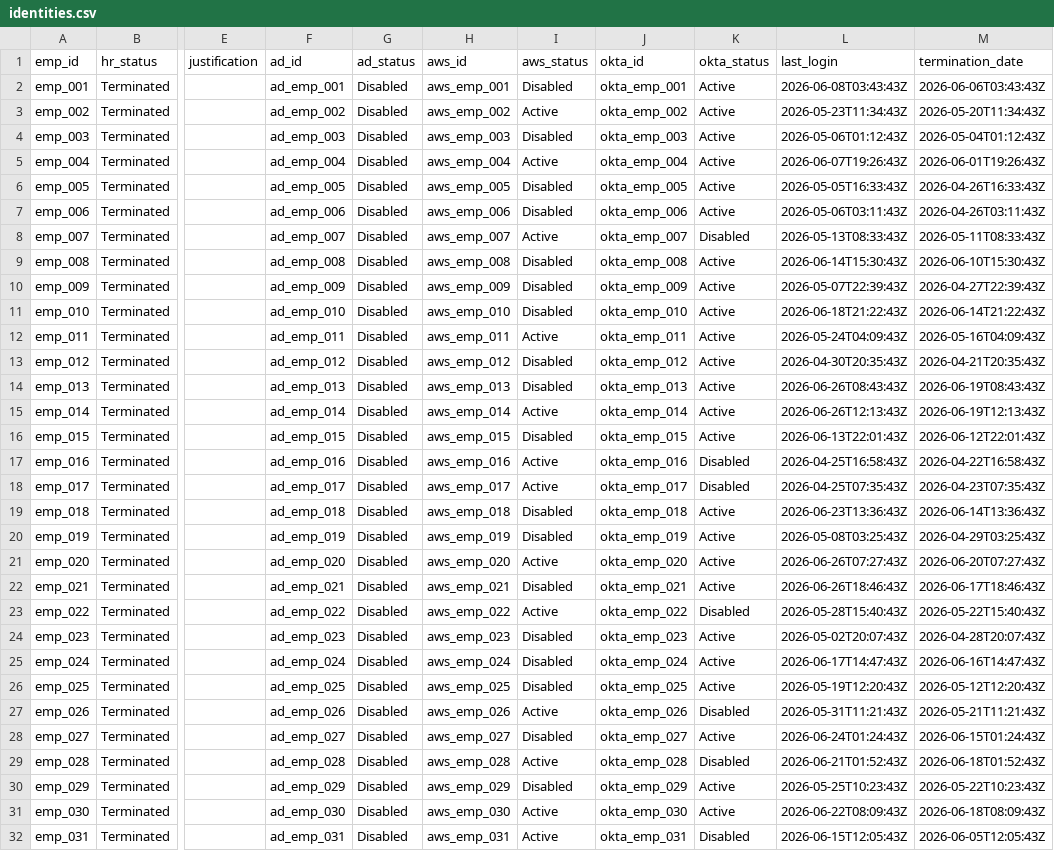
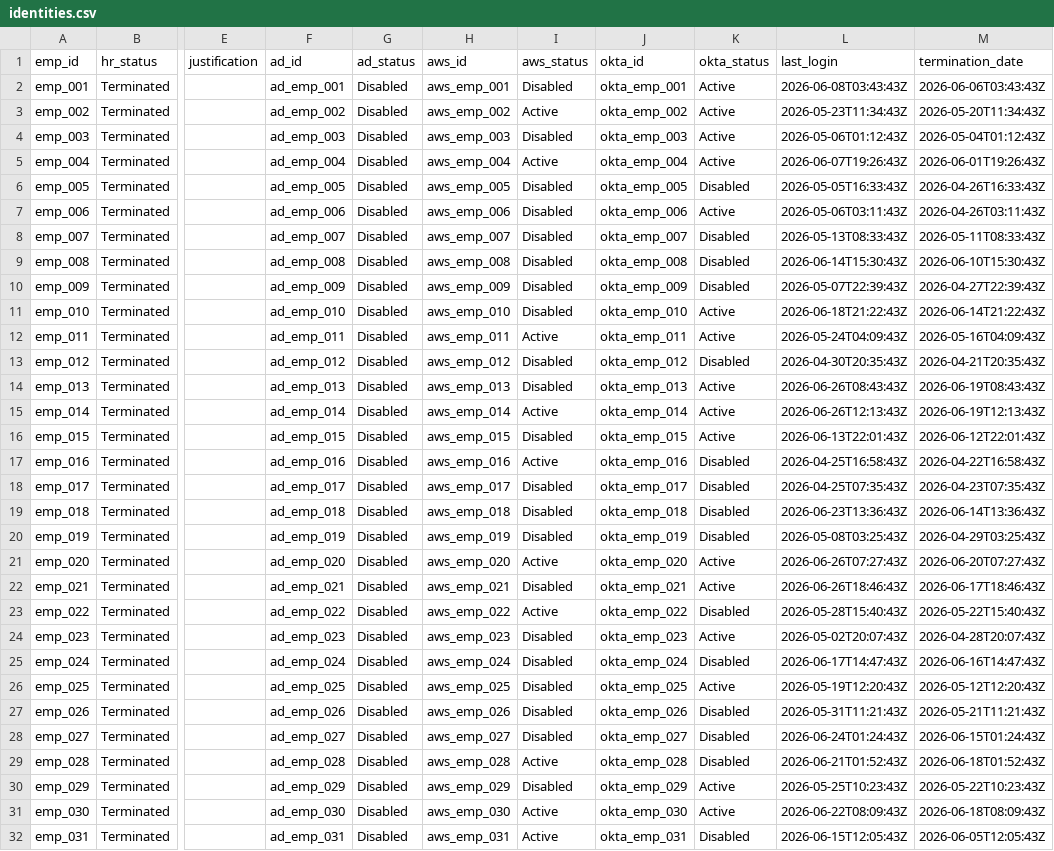
Before and after one commit to VinayakKumarSingh/SprawlBlock, a CSV file: identities.csv, drawn as a sheet; only a part is shown, gaps mark what is left out; the diff covers the shown part only; the diff names each change by its address in the sheet, - before the commit and + after, or states it on an @@ line.

Commit message:
new data

```diff
--- a/identities.csv
+++ b/identities.csv
-K6 (okta_status): Active
+K6 (okta_status): Disabled
-I8 (aws_status): Active
+I8 (aws_status): Disabled
-K9:K10 (okta_status): Active
+K9:K10 (okta_status): Disabled
-K13 (okta_status): Active
+K13 (okta_status): Disabled
-I18 (aws_status): Active
+I18 (aws_status): Disabled
-K19:K20 (okta_status): Active
+K19:K20 (okta_status): Disabled
-K25 (okta_status): Active
+K25 (okta_status): Disabled
-I27 (aws_status): Active
+I27 (aws_status): Disabled
-K28 (okta_status): Active
+K28 (okta_status): Disabled
```
Also changed, not shown: 28 edited cells elsewhere in this file, 2 other files.
